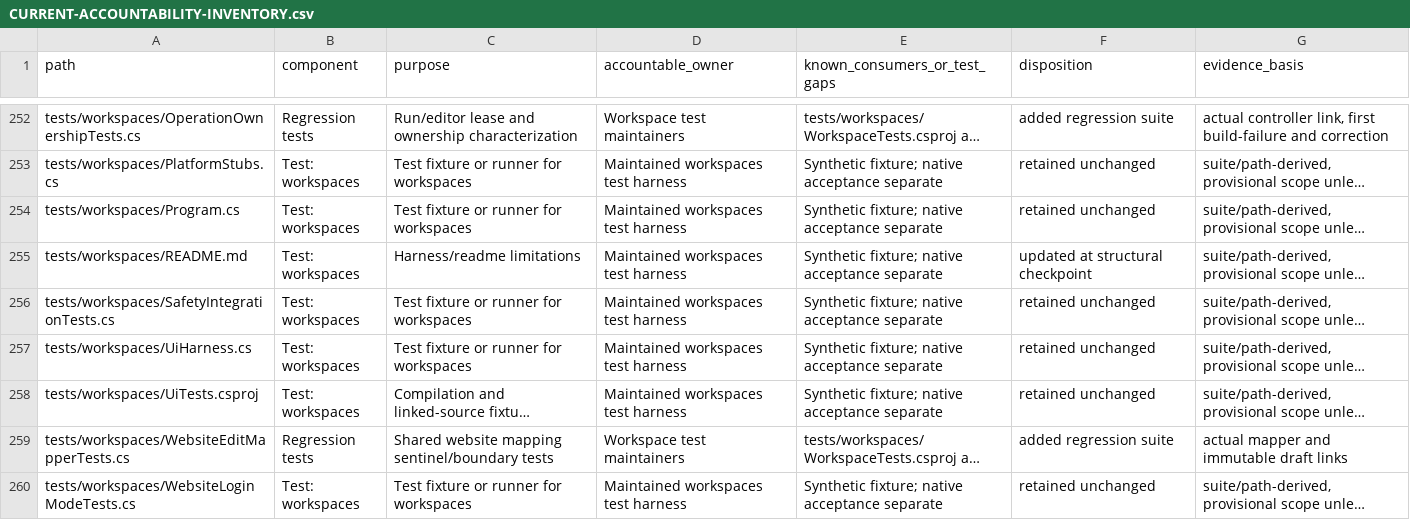
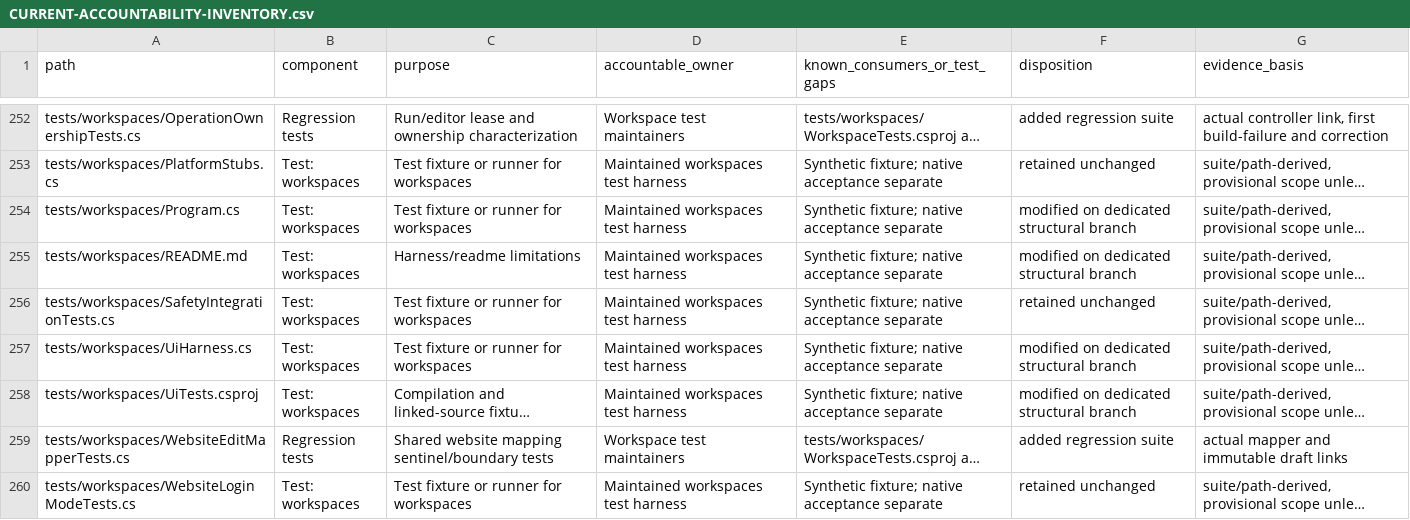
Before and after one commit to KamiBuilds/LaunchFlow, a CSV file: architecture/CURRENT-ACCOUNTABILITY-INVENTORY.csv, drawn as a sheet; only a part is shown, gaps mark what is left out; long unchanged cells end in …; the diff covers the shown part only; the diff names each change by its address in the sheet, - before the commit and + after, or states it on an @@ line.

Commit message:
Reconcile every changed file's accountability disposition to final code tree

```diff
--- a/architecture/CURRENT-ACCOUNTABILITY-INVENTORY.csv
+++ b/architecture/CURRENT-ACCOUNTABILITY-INVENTORY.csv
-F254 (disposition): retained unchanged
+F254 (disposition): modified on dedicated structural branch
-F255 (disposition): updated at structural checkpoint
+F255 (disposition): modified on dedicated structural branch
-F257:F258 (disposition): retained unchanged
+F257:F258 (disposition): modified on dedicated structural branch
```
Also changed, not shown: 22 edited cells elsewhere in this file, 1 other file.
